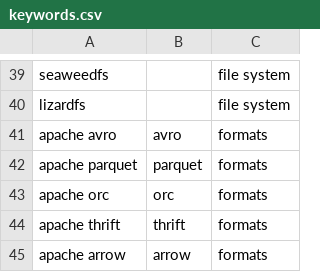
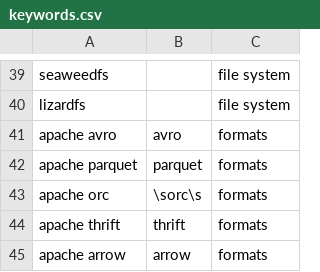
Before and after one commit to adpleach/sample_keyword_project, a CSV file: sample_keyword_project/data/keywords.csv, drawn as a sheet; only a part is shown, gaps mark what is left out.

Commit message:
Update regex for keywords

```diff
--- a/sample_keyword_project/data/keywords.csv
+++ b/sample_keyword_project/data/keywords.csv
@@ -42,3 +42,3 @@ apache avro,avro,formats
 apache parquet,parquet,formats
-apache orc,orc,formats
+apache orc,\sorc\s,formats
 apache thrift,thrift,formats
```
